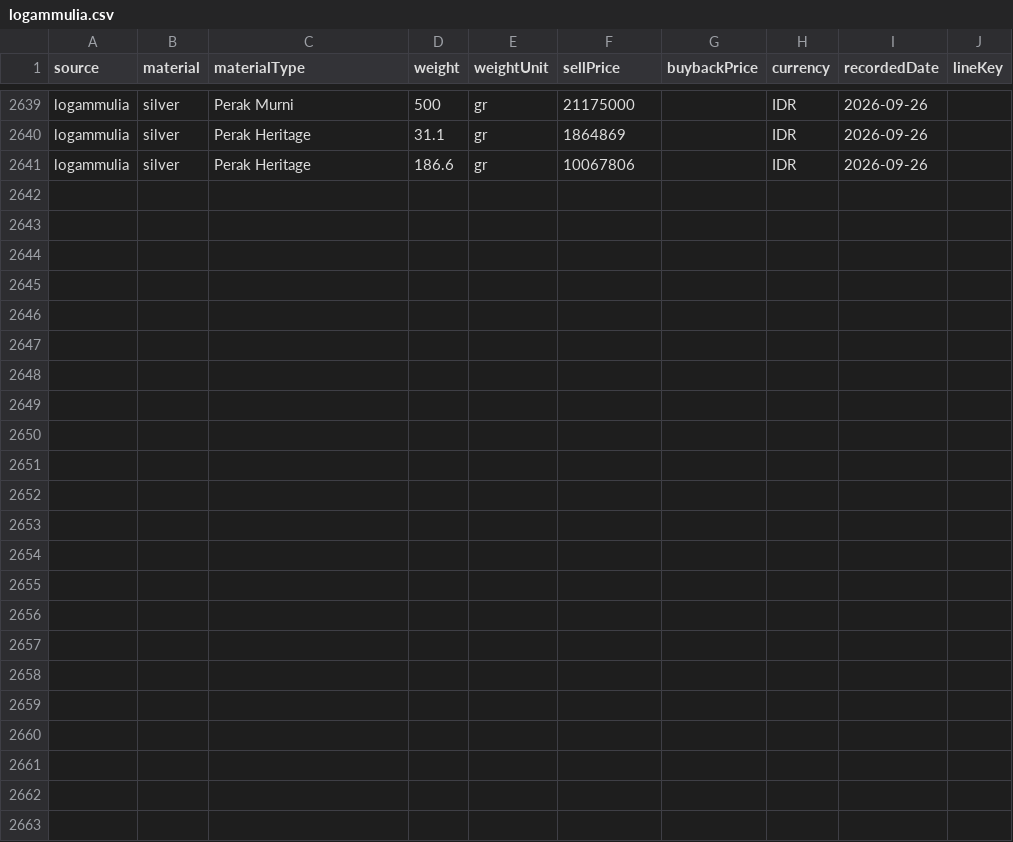
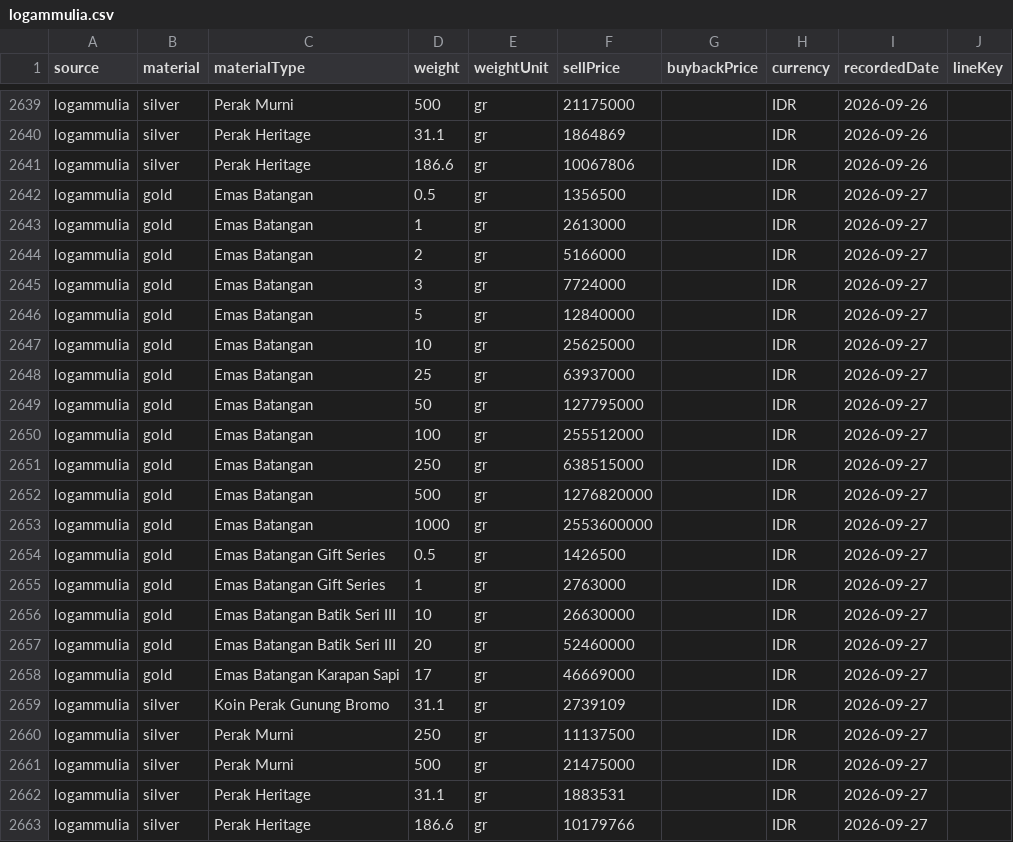
Before and after one commit to iamutaki/logam-mulia-api, a CSV file: backup/prices/logammulia.csv, drawn as a sheet; only a part is shown, gaps mark what is left out; the diff names each change by its address in the sheet, - before the commit and + after, or states it on an @@ line.

```diff
--- a/backup/prices/logammulia.csv
+++ b/backup/prices/logammulia.csv
+row 2642: logammulia | gold | Emas Batangan | 0.5 | gr | 1356500 |  | IDR | 2026-09-27
+row 2643: logammulia | gold | Emas Batangan | 1 | gr | 2613000 |  | IDR | 2026-09-27
+row 2644: logammulia | gold | Emas Batangan | 2 | gr | 5166000 |  | IDR | 2026-09-27
+row 2645: logammulia | gold | Emas Batangan | 3 | gr | 7724000 |  | IDR | 2026-09-27
+row 2646: logammulia | gold | Emas Batangan | 5 | gr | 12840000 |  | IDR | 2026-09-27
+row 2647: logammulia | gold | Emas Batangan | 10 | gr | 25625000 |  | IDR | 2026-09-27
+row 2648: logammulia | gold | Emas Batangan | 25 | gr | 63937000 |  | IDR | 2026-09-27
+row 2649: logammulia | gold | Emas Batangan | 50 | gr | 127795000 |  | IDR | 2026-09-27
+row 2650: logammulia | gold | Emas Batangan | 100 | gr | 255512000 |  | IDR | 2026-09-27
+row 2651: logammulia | gold | Emas Batangan | 250 | gr | 638515000 |  | IDR | 2026-09-27
+row 2652: logammulia | gold | Emas Batangan | 500 | gr | 1276820000 |  | IDR | 2026-09-27
+row 2653: logammulia | gold | Emas Batangan | 1000 | gr | 2553600000 |  | IDR | 2026-09-27
+row 2654: logammulia | gold | Emas Batangan Gift Series | 0.5 | gr | 1426500 |  | IDR | 2026-09-27
+row 2655: logammulia | gold | Emas Batangan Gift Series | 1 | gr | 2763000 |  | IDR | 2026-09-27
+row 2656: logammulia | gold | Emas Batangan Batik Seri III | 10 | gr | 26630000 |  | IDR | 2026-09-27
+row 2657: logammulia | gold | Emas Batangan Batik Seri III | 20 | gr | 52460000 |  | IDR | 2026-09-27
+row 2658: logammulia | gold | Emas Batangan Karapan Sapi | 17 | gr | 46669000 |  | IDR | 2026-09-27
+row 2659: logammulia | silver | Koin Perak Gunung Bromo | 31.1 | gr | 2739109 |  | IDR | 2026-09-27
+row 2660: logammulia | silver | Perak Murni | 250 | gr | 11137500 |  | IDR | 2026-09-27
+row 2661: logammulia | silver | Perak Murni | 500 | gr | 21475000 |  | IDR | 2026-09-27
+row 2662: logammulia | silver | Perak Heritage | 31.1 | gr | 1883531 |  | IDR | 2026-09-27
+row 2663: logammulia | silver | Perak Heritage | 186.6 | gr | 10179766 |  | IDR | 2026-09-27
```
Also changed, not shown: backup/prices/cermati.csv, backup/prices/emasku.csv, 15 other files.
